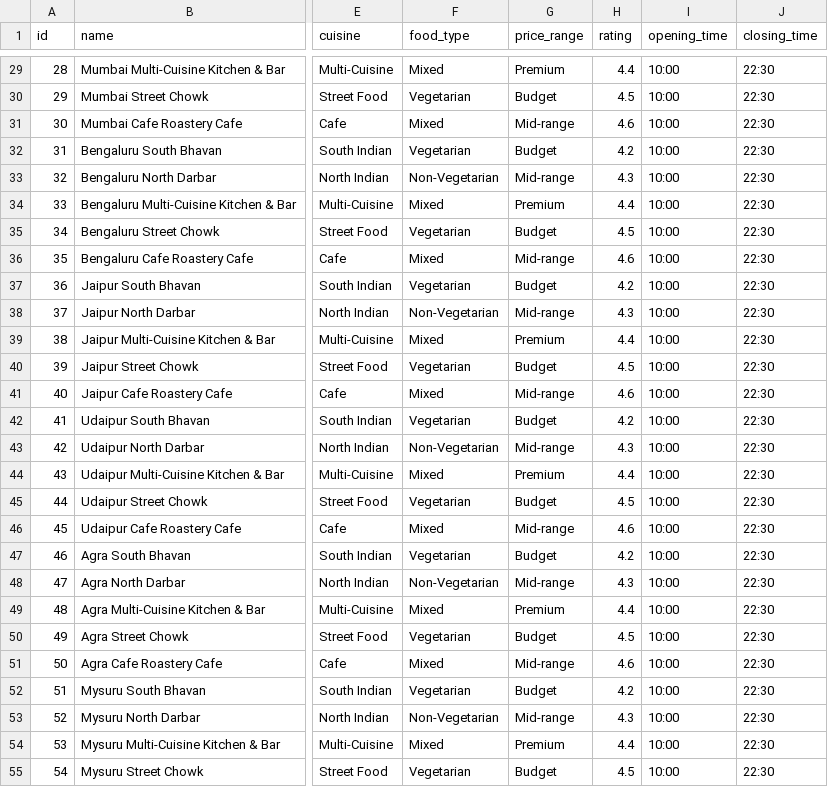
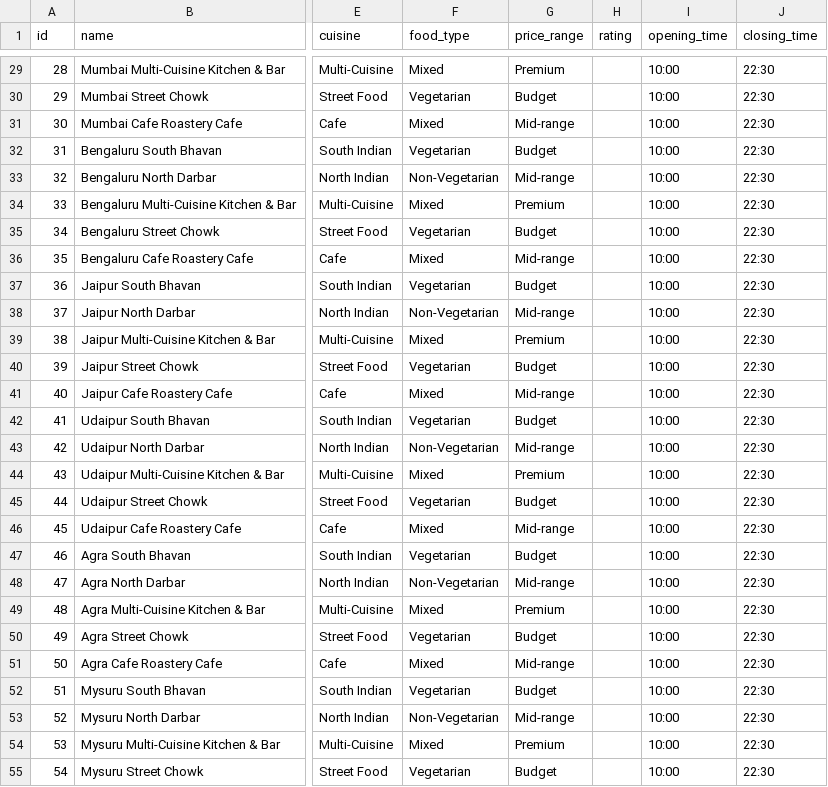
Before and after one commit to ryaswanthkumar06/AI-Travel-Planner, a CSV file: data/restaurants.csv, drawn as a sheet; only a part is shown, gaps mark what is left out; the diff covers the shown part only; the diff names each change by its address in the sheet, - before the commit and + after, or states it on an @@ line.

Commit message:
Remove unverified sample star ratings from local datasets

```diff
--- a/data/restaurants.csv
+++ b/data/restaurants.csv
-H29 (rating): 4.4
+H29 (rating): (empty)
-H30 (rating): 4.5
+H30 (rating): (empty)
-H31 (rating): 4.6
+H31 (rating): (empty)
-H32 (rating): 4.2
+H32 (rating): (empty)
-H33 (rating): 4.3
+H33 (rating): (empty)
-H34 (rating): 4.4
+H34 (rating): (empty)
-H35 (rating): 4.5
+H35 (rating): (empty)
-H36 (rating): 4.6
+H36 (rating): (empty)
-H37 (rating): 4.2
+H37 (rating): (empty)
-H38 (rating): 4.3
+H38 (rating): (empty)
-H39 (rating): 4.4
+H39 (rating): (empty)
-H40 (rating): 4.5
+H40 (rating): (empty)
-H41 (rating): 4.6
+H41 (rating): (empty)
-H42 (rating): 4.2
+H42 (rating): (empty)
-H43 (rating): 4.3
+H43 (rating): (empty)
-H44 (rating): 4.4
+H44 (rating): (empty)
-H45 (rating): 4.5
+H45 (rating): (empty)
-H46 (rating): 4.6
+H46 (rating): (empty)
-H47 (rating): 4.2
+H47 (rating): (empty)
-H48 (rating): 4.3
+H48 (rating): (empty)
-H49 (rating): 4.4
+H49 (rating): (empty)
-H50 (rating): 4.5
+H50 (rating): (empty)
-H51 (rating): 4.6
+H51 (rating): (empty)
-H52 (rating): 4.2
+H52 (rating): (empty)
-H53 (rating): 4.3
+H53 (rating): (empty)
-H54 (rating): 4.4
+H54 (rating): (empty)
-H55 (rating): 4.5
+H55 (rating): (empty)
```
Also changed, not shown: 123 edited cells elsewhere in this file.
